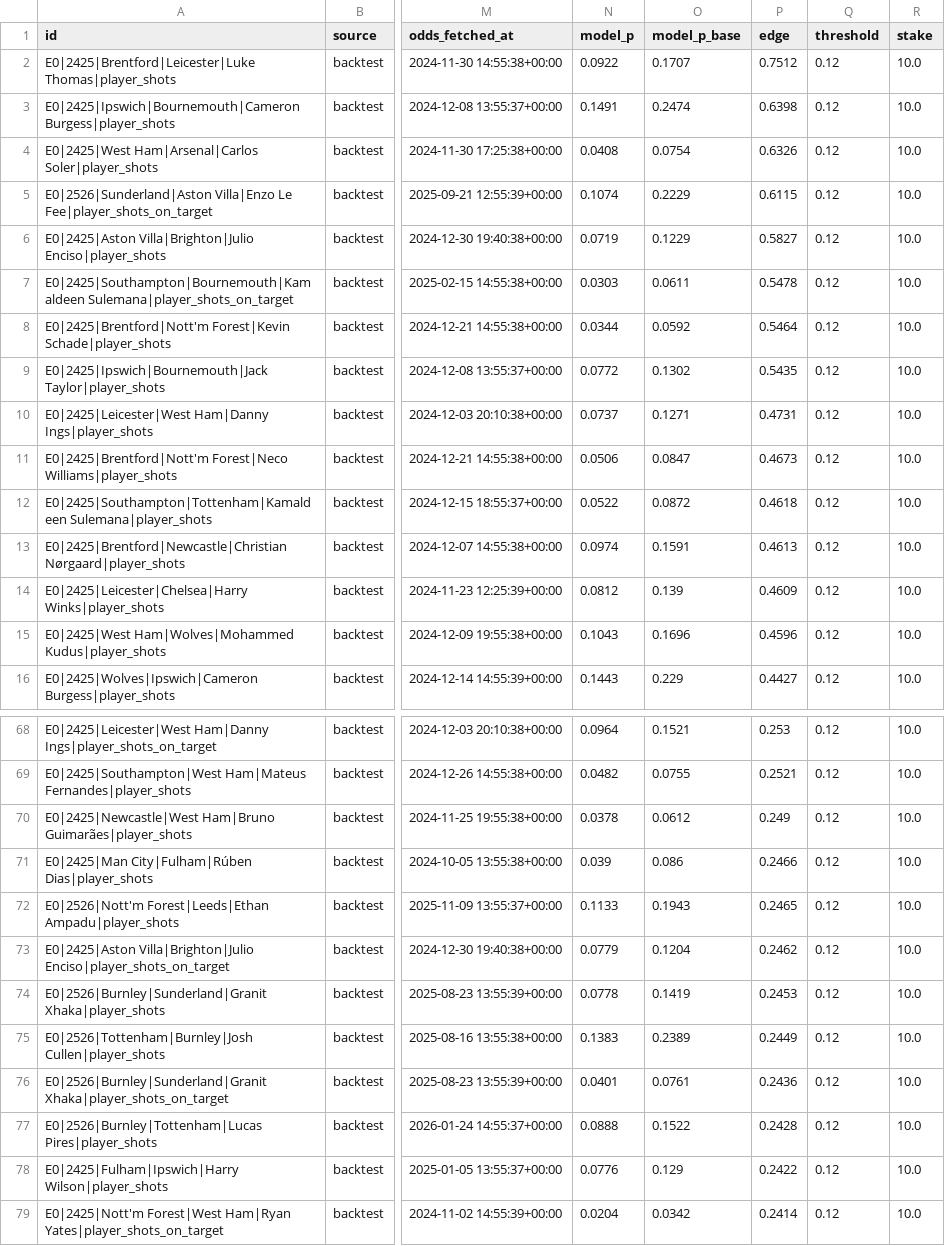
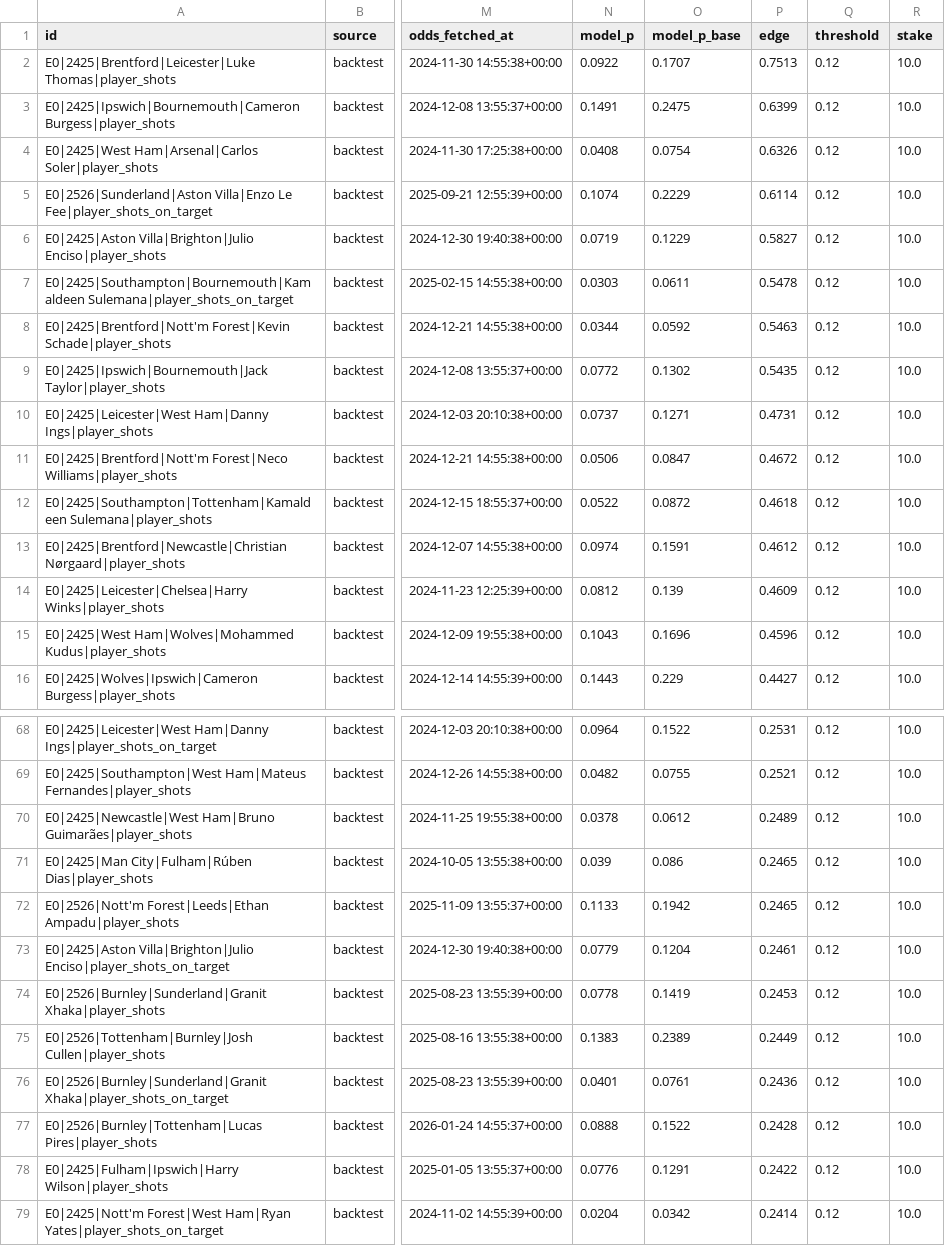
Before and after one commit to phat-d0/Soccer_Stats, a CSV file: backtest/E0_player_trades.csv, drawn as a sheet; only a part is shown, gaps mark what is left out; the diff covers the shown part only; the diff names each change by its address in the sheet, - before the commit and + after, or states it on an @@ line.

```diff
--- a/backtest/E0_player_trades.csv
+++ b/backtest/E0_player_trades.csv
-P2 (edge): 0.7512
+P2 (edge): 0.7513
-O3 (model_p_base): 0.2474
+O3 (model_p_base): 0.2475
-P3 (edge): 0.6398
+P3 (edge): 0.6399
-P5 (edge): 0.6115
+P5 (edge): 0.6114
-P8 (edge): 0.5464
+P8 (edge): 0.5463
-P11 (edge): 0.4673
+P11 (edge): 0.4672
-P13 (edge): 0.4613
+P13 (edge): 0.4612
-O68 (model_p_base): 0.1521
+O68 (model_p_base): 0.1522
-P68 (edge): 0.253
+P68 (edge): 0.2531
-P70 (edge): 0.249
+P70 (edge): 0.2489
-P71 (edge): 0.2466
+P71 (edge): 0.2465
-O72 (model_p_base): 0.1943
+O72 (model_p_base): 0.1942
-P73 (edge): 0.2462
+P73 (edge): 0.2461
-O78 (model_p_base): 0.129
+O78 (model_p_base): 0.1291
```
Also changed, not shown: 1 added row, 1 removed row and 31 edited cells elsewhere in this file, 4 other files.
